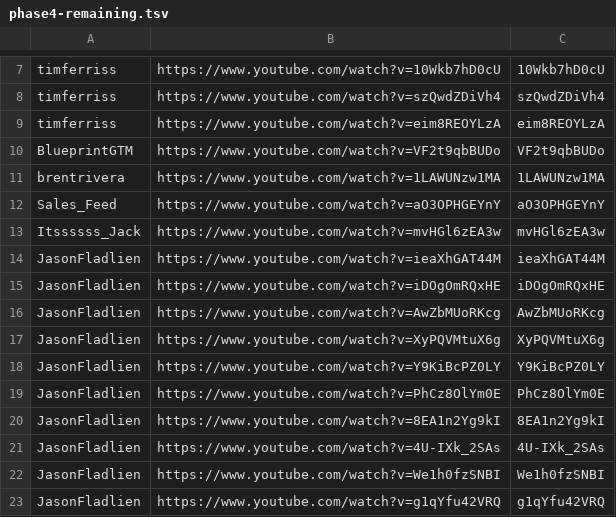
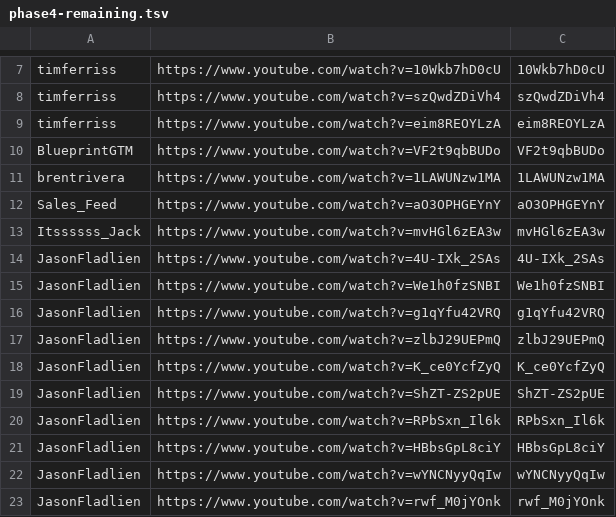
Before and after one commit to technirmata/yt-deep-knowledge-distributed, a TSV file: queue/phase4-remaining.tsv, drawn as a sheet; only a part is shown, gaps mark what is left out; the shorter side is filled out with more unchanged rows.

Commit message:
harvest: queue refresh 2026-06-30T07:22Z

```diff
--- a/queue/phase4-remaining.tsv
+++ b/queue/phase4-remaining.tsv
@@ -13,9 +13,2 @@ Sales_Feed	https://www.youtube.com/watch?v=aO3OPHGEYnY	aO3OPHGEYnY
 Itssssss_Jack	https://www.youtube.com/watch?v=mvHGl6zEA3w	mvHGl6zEA3w
-JasonFladlien	https://www.youtube.com/watch?v=ieaXhGAT44M	ieaXhGAT44M
-JasonFladlien	https://www.youtube.com/watch?v=iDOgOmRQxHE	iDOgOmRQxHE
-JasonFladlien	https://www.youtube.com/watch?v=AwZbMUoRKcg	AwZbMUoRKcg
-JasonFladlien	https://www.youtube.com/watch?v=XyPQVMtuX6g	XyPQVMtuX6g
-JasonFladlien	https://www.youtube.com/watch?v=Y9KiBcPZ0LY	Y9KiBcPZ0LY
-JasonFladlien	https://www.youtube.com/watch?v=PhCz8OlYm0E	PhCz8OlYm0E
-JasonFladlien	https://www.youtube.com/watch?v=8EA1n2Yg9kI	8EA1n2Yg9kI
 JasonFladlien	https://www.youtube.com/watch?v=4U-IXk_2SAs	4U-IXk_2SAs
```
